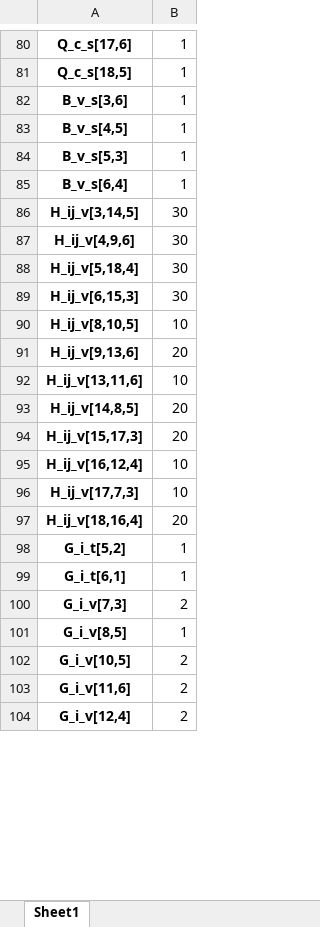
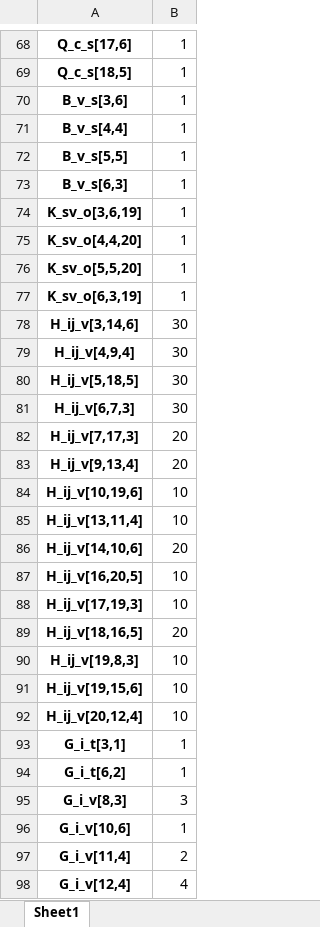
Before and after one commit to ayush4ise/Collaborative-Last-Mile-Delivery, an Excel workbook: solution.xlsx, sheet Sheet1, drawn as a sheet; only a part is shown, gaps mark what is left out; values as stored, in another font and other column widths than the file's, no borders; removed rows and columns are numbered as before the commit, all else as after; the diff covers the shown part only; the diff names each change by its address in the sheet, - before the commit and + after, or states it on an @@ line.

```diff
--- a/solution.xlsx (sheet Sheet1)
+++ b/solution.xlsx (sheet Sheet1)
-A71: B_v_s[4,5]
+A71: B_v_s[4,4]
-A72: B_v_s[5,3]
+A72: B_v_s[5,5]
-A73: B_v_s[6,4]
+A73: B_v_s[6,3]
+row 74: K_sv_o[3,6,19] | 1
+row 75: K_sv_o[4,4,20] | 1
+row 76: K_sv_o[5,5,20] | 1
+row 77: K_sv_o[6,3,19] | 1
-A78: H_ij_v[3,14,5]
+A78: H_ij_v[3,14,6]
-A79: H_ij_v[4,9,6]
+A79: H_ij_v[4,9,4]
-A80: H_ij_v[5,18,4]
+A80: H_ij_v[5,18,5]
-A81: H_ij_v[6,15,3]
+A81: H_ij_v[6,7,3]
-row 90: H_ij_v[8,10,5] | 10
+row 82: H_ij_v[7,17,3] | 20
-A83: H_ij_v[9,13,6]
+A83: H_ij_v[9,13,4]
+row 84: H_ij_v[10,19,6] | 10
-A85: H_ij_v[13,11,6]
+A85: H_ij_v[13,11,4]
-A86: H_ij_v[14,8,5]
+A86: H_ij_v[14,10,6]
-row 94: H_ij_v[15,17,3] | 20
-A87: H_ij_v[16,12,4]
+A87: H_ij_v[16,20,5]
-A88: H_ij_v[17,7,3]
+A88: H_ij_v[17,19,3]
-A89: H_ij_v[18,16,4]
+A89: H_ij_v[18,16,5]
+row 90: H_ij_v[19,8,3] | 10
+row 91: H_ij_v[19,15,6] | 10
+row 92: H_ij_v[20,12,4] | 10
-A93: G_i_t[5,2]
+A93: G_i_t[3,1]
-A94: G_i_t[6,1]
+A94: G_i_t[6,2]
-row 100: G_i_v[7,3] | 2
+row 95: G_i_v[8,3] | 3
-A96: G_i_v[8,5]
+A96: G_i_v[10,6]
-row 102: G_i_v[10,5] | 2
-A97: G_i_v[11,6]
+A97: G_i_v[11,4]
-B98: 2
+B98: 4
```
Also changed, not shown: 5 added rows, 12 removed rows and 49 edited cells elsewhere in this sheet, 3 other files.
